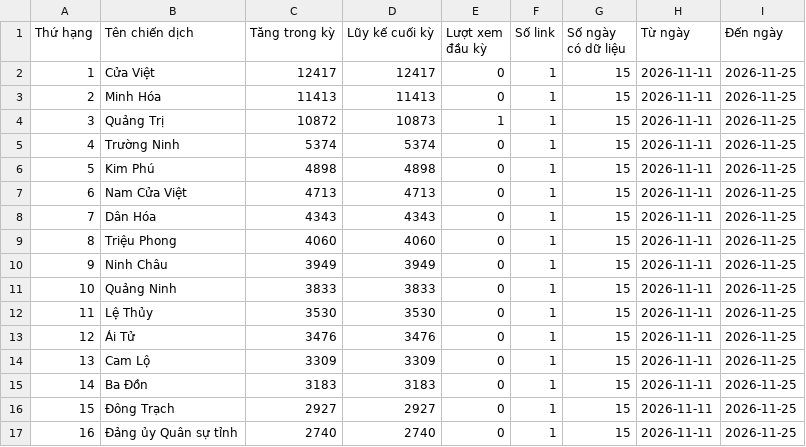
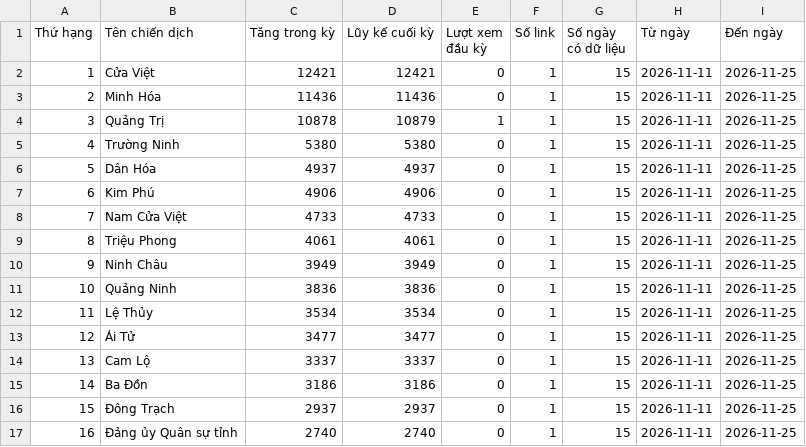
Before and after one commit to phuonglinh-ai/truyenthongquangtri, a CSV file: data.csv, drawn as a sheet; only a part is shown; the diff covers the shown part only.

Commit message:
Update data 2026-11-25 18:15

```diff
--- a/data.csv
+++ b/data.csv
@@ -1,17 +1,17 @@
 Thứ hạng,Tên chiến dịch,Tăng trong kỳ,Lũy kế cuối kỳ,Lượt xem đầu kỳ,Số link,Số ngày có dữ liệu,Từ ngày,Đến ngày
-1,Cửa Việt,12417,12417,0,1,15,2026-11-11,2026-11-25
-2,Minh Hóa,11413,11413,0,1,15,2026-11-11,2026-11-25
-3,Quảng Trị,10872,10873,1,1,15,2026-11-11,2026-11-25
-4,Trường Ninh,5374,5374,0,1,15,2026-11-11,2026-11-25
-5,Kim Phú,4898,4898,0,1,15,2026-11-11,2026-11-25
-6,Nam Cửa Việt,4713,4713,0,1,15,2026-11-11,2026-11-25
-7,Dân Hóa,4343,4343,0,1,15,2026-11-11,2026-11-25
-8,Triệu Phong,4060,4060,0,1,15,2026-11-11,2026-11-25
+1,Cửa Việt,12421,12421,0,1,15,2026-11-11,2026-11-25
+2,Minh Hóa,11436,11436,0,1,15,2026-11-11,2026-11-25
+3,Quảng Trị,10878,10879,1,1,15,2026-11-11,2026-11-25
+4,Trường Ninh,5380,5380,0,1,15,2026-11-11,2026-11-25
+5,Dân Hóa,4937,4937,0,1,15,2026-11-11,2026-11-25
+6,Kim Phú,4906,4906,0,1,15,2026-11-11,2026-11-25
+7,Nam Cửa Việt,4733,4733,0,1,15,2026-11-11,2026-11-25
+8,Triệu Phong,4061,4061,0,1,15,2026-11-11,2026-11-25
 9,Ninh Châu,3949,3949,0,1,15,2026-11-11,2026-11-25
-10,Quảng Ninh,3833,3833,0,1,15,2026-11-11,2026-11-25
-11,Lệ Thủy,3530,3530,0,1,15,2026-11-11,2026-11-25
-12,Ái Tử,3476,3476,0,1,15,2026-11-11,2026-11-25
-13,Cam Lộ,3309,3309,0,1,15,2026-11-11,2026-11-25
-14,Ba Đồn,3183,3183,0,1,15,2026-11-11,2026-11-25
-15,Đông Trạch,2927,2927,0,1,15,2026-11-11,2026-11-25
+10,Quảng Ninh,3836,3836,0,1,15,2026-11-11,2026-11-25
+11,Lệ Thủy,3534,3534,0,1,15,2026-11-11,2026-11-25
+12,Ái Tử,3477,3477,0,1,15,2026-11-11,2026-11-25
+13,Cam Lộ,3337,3337,0,1,15,2026-11-11,2026-11-25
+14,Ba Đồn,3186,3186,0,1,15,2026-11-11,2026-11-25
+15,Đông Trạch,2937,2937,0,1,15,2026-11-11,2026-11-25
 16,Đảng ủy Quân sự tỉnh,2740,2740,0,1,15,2026-11-11,2026-11-25
```
Also changed, not shown: 64 edited cells elsewhere in this file.
